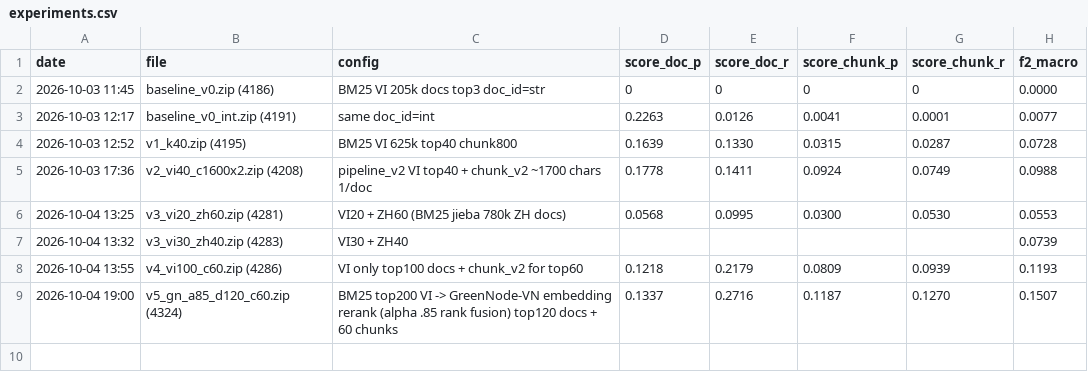
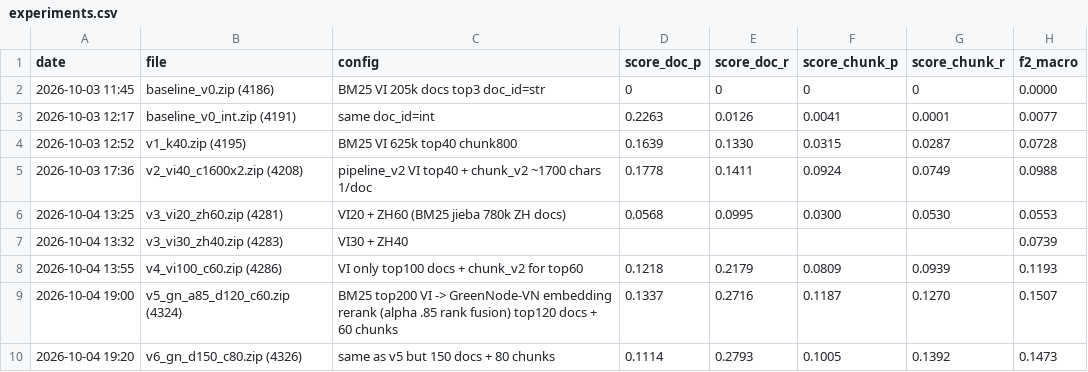
Before and after one commit to kaka2k1/MedBridge-VZ, a CSV file: experiments.csv, drawn as a sheet.

```diff
--- a/experiments.csv
+++ b/experiments.csv
@@ -9 +9,2 @@ date,file,config,score_doc_p,score_doc_r,score_chunk_p,score_chunk_r,f2_macro
 2026-10-04 19:00,v5_gn_a85_d120_c60.zip (4324),BM25 top200 VI -> GreenNode-VN embedding rerank (alpha .85 rank fusion) top120 docs + 60 chunks,0.1337,0.2716,0.1187,0.1270,0.1507
+2026-10-04 19:20,v6_gn_d150_c80.zip (4326),same as v5 but 150 docs + 80 chunks,0.1114,0.2793,0.1005,0.1392,0.1473
```
Also changed, not shown: 3 other files.
